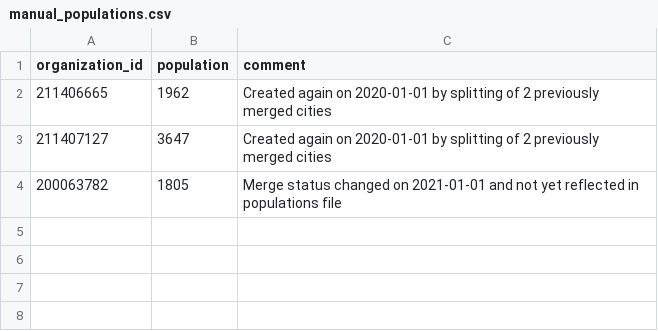
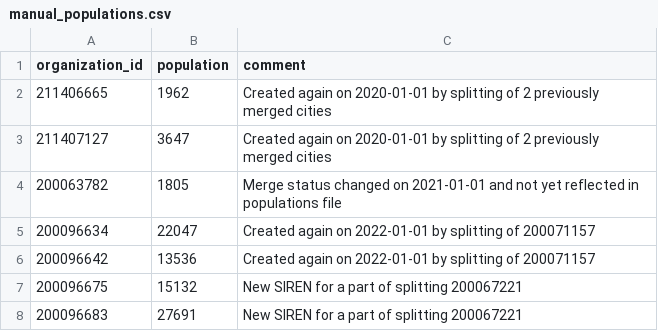
Before and after one commit to OpenCarbonWatch/France, a CSV file: data/manual_populations.csv, drawn as a sheet.

Commit message:
Add weekly missing links and yearly missing populations

```diff
--- a/data/manual_populations.csv
+++ b/data/manual_populations.csv
@@ -4 +4,5 @@ organization_id,population,comment
 200063782,1805,Merge status changed on 2021-01-01 and not yet reflected in populations file
+200096634,22047,Created again on 2022-01-01 by splitting of 200071157
+200096642,13536,Created again on 2022-01-01 by splitting of 200071157
+200096675,15132,New SIREN for a part of splitting 200067221
+200096683,27691,New SIREN for a part of splitting 200067221
```
Also changed, not shown: data/manual_assessment_organization.csv.
